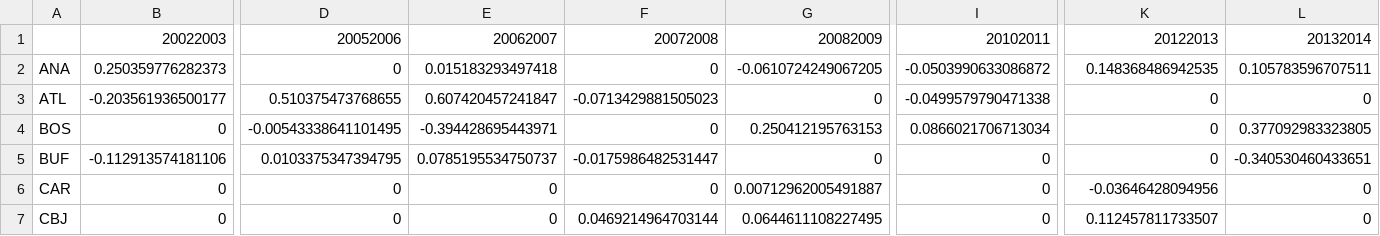
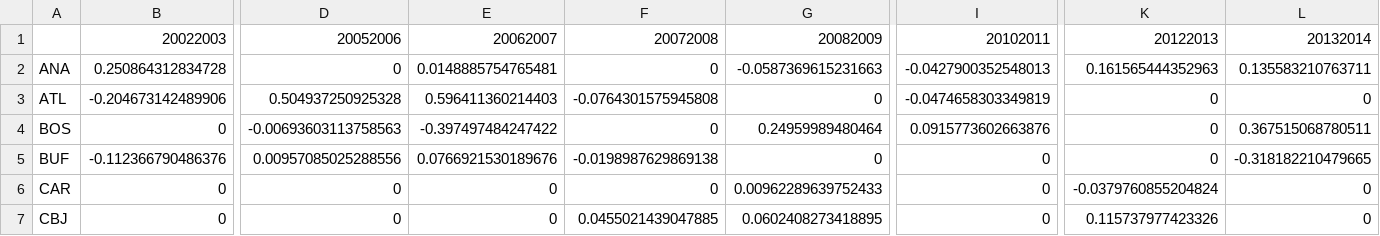
Before and after one commit to TaddyLab/hockey, a CSV file: results/gl_team_effects.csv, drawn as a sheet; only a part is shown, gaps mark what is left out; the diff covers the shown part only; the diff names each change by its address in the sheet, - before the commit and + after, or states it on an @@ line.

```diff
--- a/results/gl_team_effects.csv
+++ b/results/gl_team_effects.csv
-B2: 0.250359776282373
+B2: 0.250864312834728
-E2: 0.015183293497418
+E2: 0.0148885754765481
-G2: -0.0610724249067205
+G2: -0.0587369615231663
-I2: -0.0503990633086872
+I2: -0.0427900352548013
-K2: 0.148368486942535
+K2: 0.161565444352963
-L2: 0.105783596707511
+L2: 0.135583210763711
-B3: -0.203561936500177
+B3: -0.204673142489906
-D3: 0.510375473768655
+D3: 0.504937250925328
-E3: 0.607420457241847
+E3: 0.596411360214403
-F3: -0.0713429881505023
+F3: -0.0764301575945808
-I3: -0.0499579790471338
+I3: -0.0474658303349819
-D4: -0.00543338641101495
+D4: -0.00693603113758563
-E4: -0.394428695443971
+E4: -0.397497484247422
-G4: 0.250412195763153
+G4: 0.24959989480464
-I4: 0.0866021706713034
+I4: 0.0915773602663876
-L4: 0.377092983323805
+L4: 0.367515068780511
-B5: -0.112913574181106
+B5: -0.112366790486376
-D5: 0.0103375347394795
+D5: 0.00957085025288556
-E5: 0.0785195534750737
+E5: 0.0766921530189676
-F5: -0.0175986482531447
+F5: -0.0198987629869138
-L5: -0.340530460433651
+L5: -0.318182210479665
-G6: 0.00712962005491887
+G6: 0.00962289639752433
-K6: -0.03646428094956
+K6: -0.0379760855204824
-F7: 0.0469214964703144
+F7: 0.0455021439047885
-G7: 0.0644611108227495
+G7: 0.0602408273418895
-K7: 0.112457811733507
+K7: 0.115737977423326
```
Also changed, not shown: 99 edited cells elsewhere in this file, results/gl_player_effects.csv, results/rl_mean_effects.csv, 3 other files.
